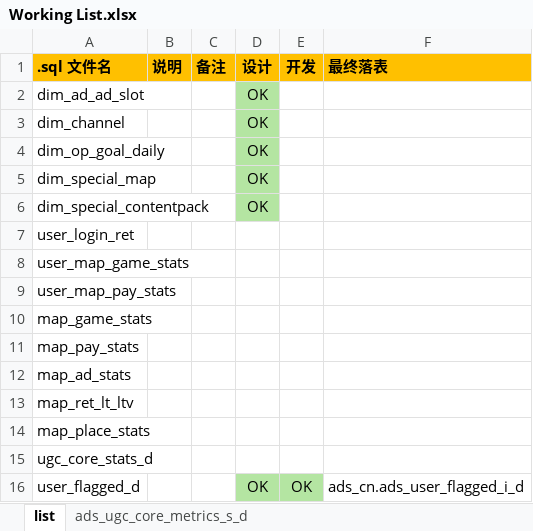
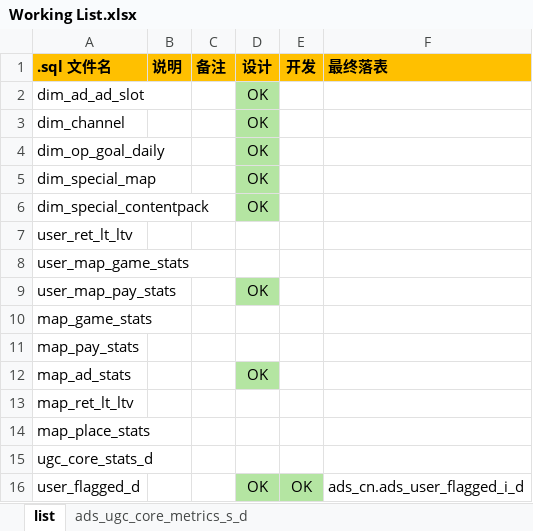
Before and after one commit to chwang1991/mn_data_redesign, an Excel workbook: Working List.xlsx, sheet list, drawn as a sheet; values as stored, in another font and other column widths than the file's, no borders; the diff names each change by its address in the sheet, - before the commit and + after, or states it on an @@ line.

```diff
--- a/Working List.xlsx (sheet list)
+++ b/Working List.xlsx (sheet list)
-A7 (.sql 文件名): user_login_ret
+A7 (.sql 文件名): user_ret_lt_ltv
-D9 (设计): (empty)
+D9 (设计): OK
-D9 fill: none
+D9 fill: #B4E5A2
-D12 (设计): (empty)
+D12 (设计): OK
-D12 fill: none
+D12 fill: #B4E5A2
```
